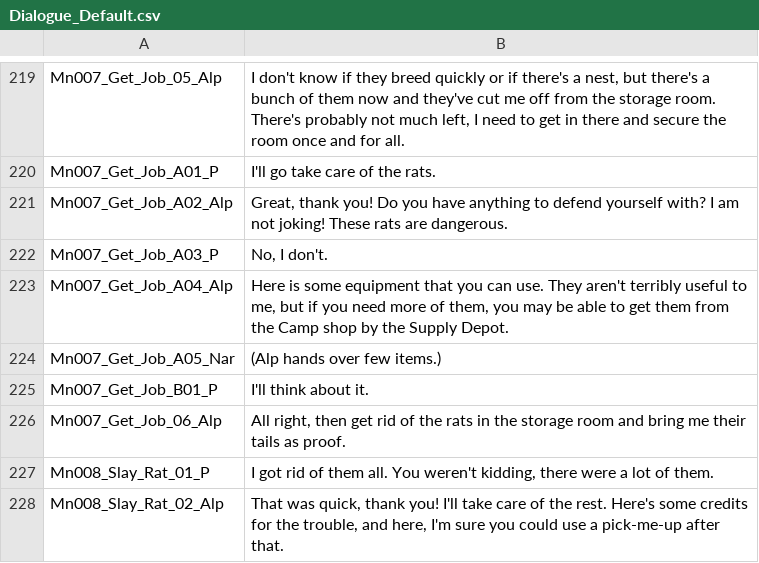
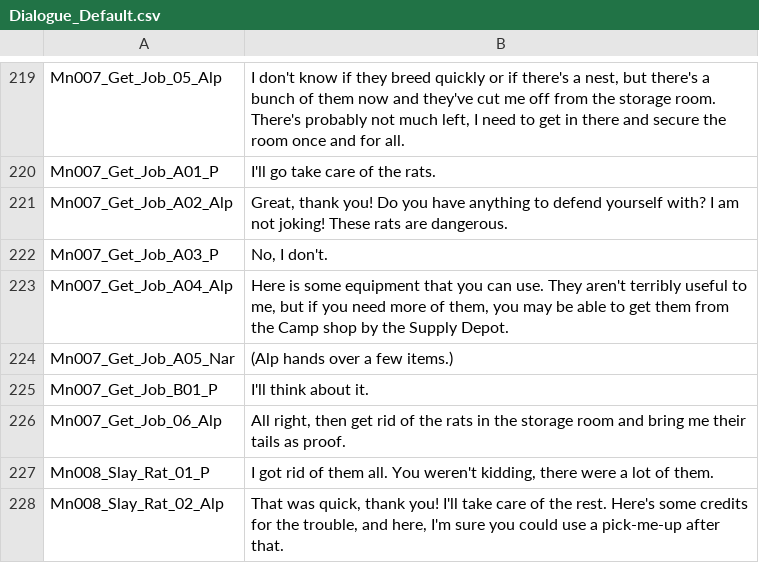
Before and after one commit to SalamanderLeon/localization, a CSV file: Dialogue_Default.csv, drawn as a sheet; only a part is shown, gaps mark what is left out.

Commit message:
Update Dialogue_Default.csv
Co-authored-by: Hecter94 <Hecter94@gmail.com>

```diff
--- a/Dialogue_Default.csv
+++ b/Dialogue_Default.csv
@@ -223,3 +223,3 @@ Mn007_Get_Job_A03_P,"No, I don't."
 Mn007_Get_Job_A04_Alp,"Here is some equipment that you can use. They aren't terribly useful to me, but if you need more of them, you may be able to get them from the Camp shop by the Supply Depot."
-Mn007_Get_Job_A05_Nar,(Alp hands over few items.)
+Mn007_Get_Job_A05_Nar,(Alp hands over a few items.)
 Mn007_Get_Job_B01_P,I'll think about it.
```
